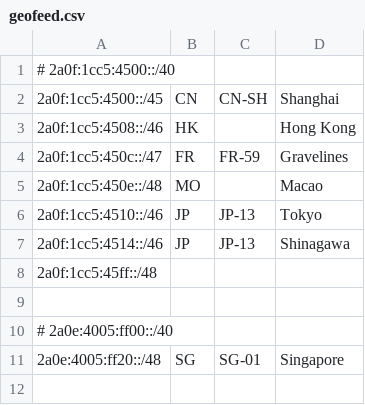
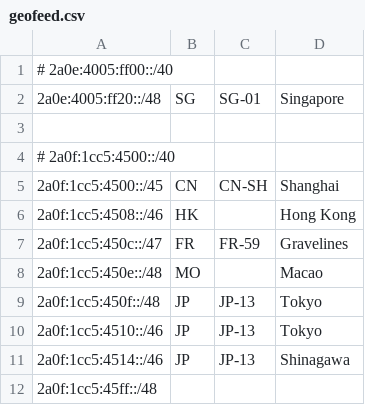
Before and after one commit to Sakarin-Network/Geofeed, a CSV file: geofeed.csv, drawn as a sheet.

Commit message:
add 2a0f:1cc5:450f::/48

```diff
--- a/geofeed.csv
+++ b/geofeed.csv
@@ -1 +1,4 @@
+# 2a0e:4005:ff00::/40
+2a0e:4005:ff20::/48,SG,SG-01,Singapore,
+
 # 2a0f:1cc5:4500::/40
@@ -5,2 +8,3 @@
 2a0f:1cc5:450e::/48,MO,,Macao,
+2a0f:1cc5:450f::/48,JP,JP-13,Tokyo,
 2a0f:1cc5:4510::/46,JP,JP-13,Tokyo,
@@ -8,4 +12 @@
 2a0f:1cc5:45ff::/48,,,,
-
-# 2a0e:4005:ff00::/40
-2a0e:4005:ff20::/48,SG,SG-01,Singapore,
```
